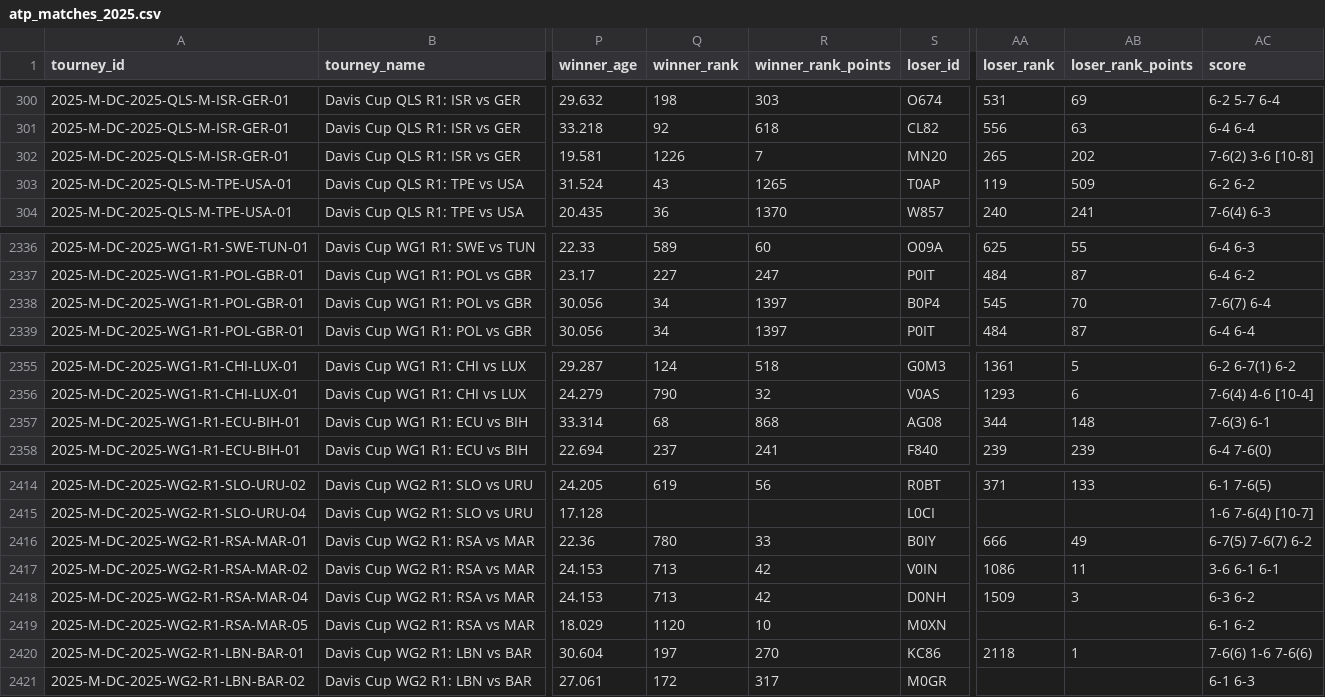
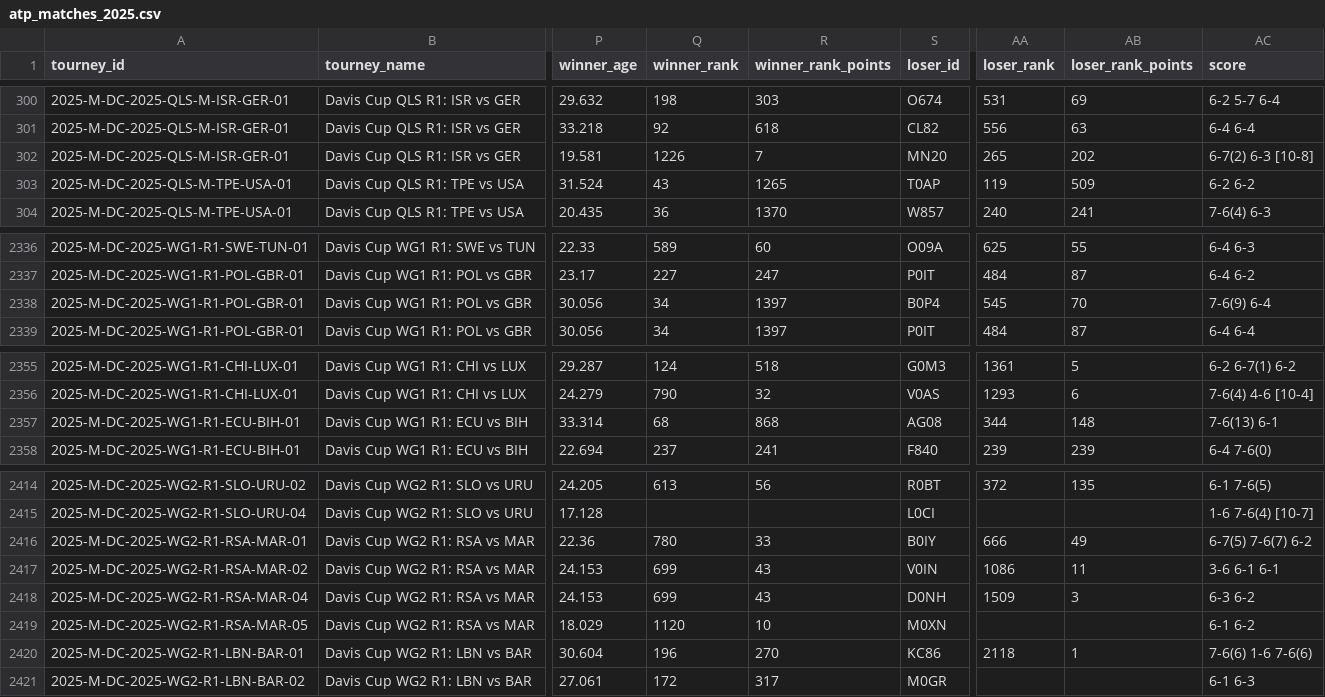
Before and after one commit to nickmac22-ui/Tennis-Data, a CSV file: data/atp_matches_2025.csv, drawn as a sheet; only a part is shown, gaps mark what is left out; the diff covers the shown part only; the diff names each change by its address in the sheet, - before the commit and + after, or states it on an @@ line.

```diff
--- a/data/atp_matches_2025.csv
+++ b/data/atp_matches_2025.csv
-AC302 (score): 7-6(2) 3-6 [10-8]
+AC302 (score): 6-7(2) 6-3 [10-8]
-AC2338 (score): 7-6(7) 6-4
+AC2338 (score): 7-6(9) 6-4
-AC2357 (score): 7-6(3) 6-1
+AC2357 (score): 7-6(13) 6-1
-Q2414 (winner_rank): 619
+Q2414 (winner_rank): 613
-AA2414 (loser_rank): 371
+AA2414 (loser_rank): 372
-AB2414 (loser_rank_points): 133
+AB2414 (loser_rank_points): 135
-Q2417:Q2418 (winner_rank): 713
+Q2417:Q2418 (winner_rank): 699
-R2417:R2418 (winner_rank_points): 42
+R2417:R2418 (winner_rank_points): 43
-Q2420 (winner_rank): 197
+Q2420 (winner_rank): 196
```
Also changed, not shown: 31 edited cells elsewhere in this file, data/lower_qual_2025.csv, 2 other files.
